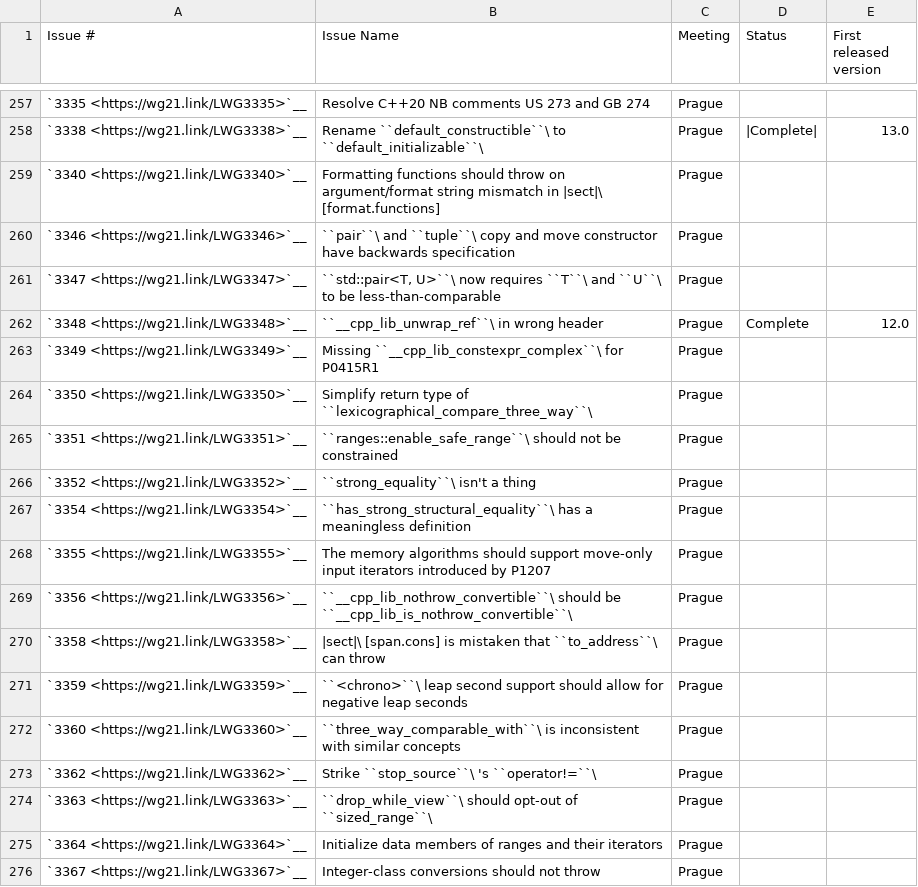
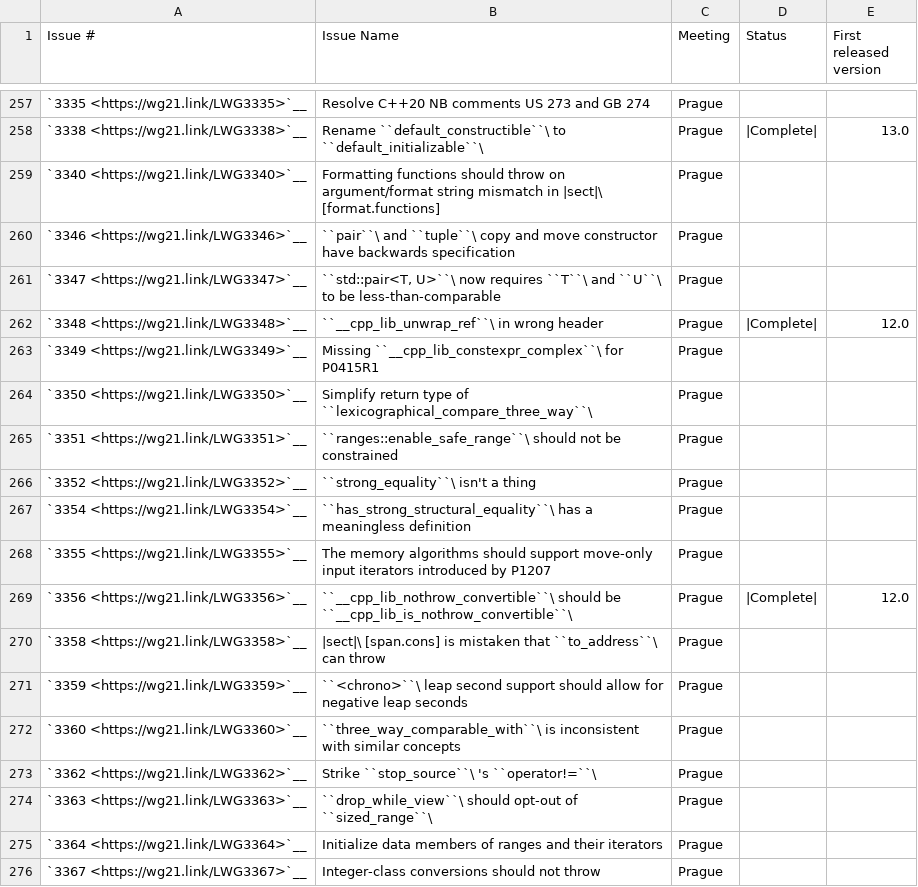
Before and after one commit to NanQin555/llvm-project, a CSV file: libcxx/docs/Status/Cxx20Issues.csv, drawn as a sheet; only a part is shown, gaps mark what is left out.

Commit message:
[libcxx][docs] Mark LWG3356 as complete
Feature test macro for `__cpp_lib_is_nothrow_convertible` was introduced in
466df1718e41fe2fca6ce6bd98c01b18f42c05e4 but the LWG issue was not marked as
`Complete` in the docs. Also, fix the formatting of `Complete` for
LWG 3348.

Reviewed By: ldionne, #libc

Differential Revision: https://reviews.llvm.org/D108964

```diff
--- a/libcxx/docs/Status/Cxx20Issues.csv
+++ b/libcxx/docs/Status/Cxx20Issues.csv
@@ -261,3 +261,3 @@
 "`3347 <https://wg21.link/LWG3347>`__","``std::pair<T, U>``\  now requires ``T``\  and ``U``\  to be less-than-comparable","Prague","",""
-"`3348 <https://wg21.link/LWG3348>`__","``__cpp_lib_unwrap_ref``\  in wrong header","Prague","Complete","12.0"
+"`3348 <https://wg21.link/LWG3348>`__","``__cpp_lib_unwrap_ref``\  in wrong header","Prague","|Complete|","12.0"
 "`3349 <https://wg21.link/LWG3349>`__","Missing ``__cpp_lib_constexpr_complex``\  for P0415R1","Prague","",""
@@ -268,3 +268,3 @@
 "`3355 <https://wg21.link/LWG3355>`__","The memory algorithms should support move-only input iterators introduced by P1207","Prague","",""
-"`3356 <https://wg21.link/LWG3356>`__","``__cpp_lib_nothrow_convertible``\  should be ``__cpp_lib_is_nothrow_convertible``\ ","Prague","",""
+"`3356 <https://wg21.link/LWG3356>`__","``__cpp_lib_nothrow_convertible``\  should be ``__cpp_lib_is_nothrow_convertible``\ ","Prague","|Complete|","12.0"
 "`3358 <https://wg21.link/LWG3358>`__","|sect|\ [span.cons] is mistaken that ``to_address``\  can throw","Prague","",""
```
